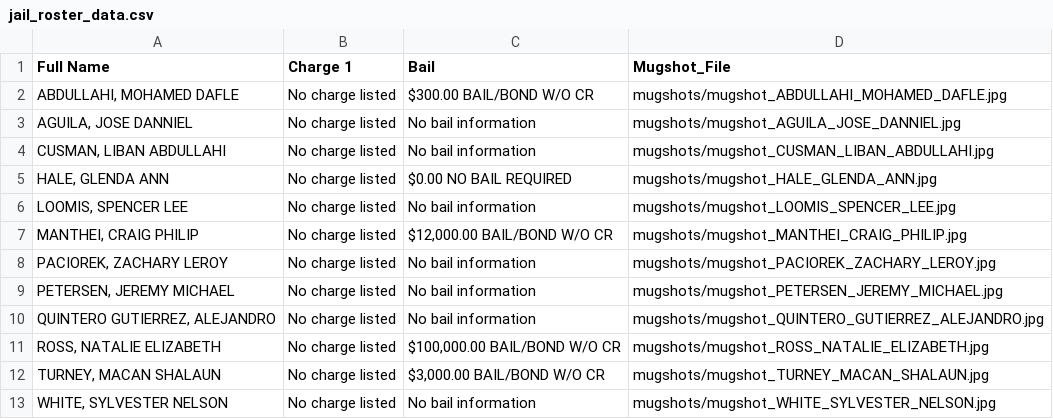
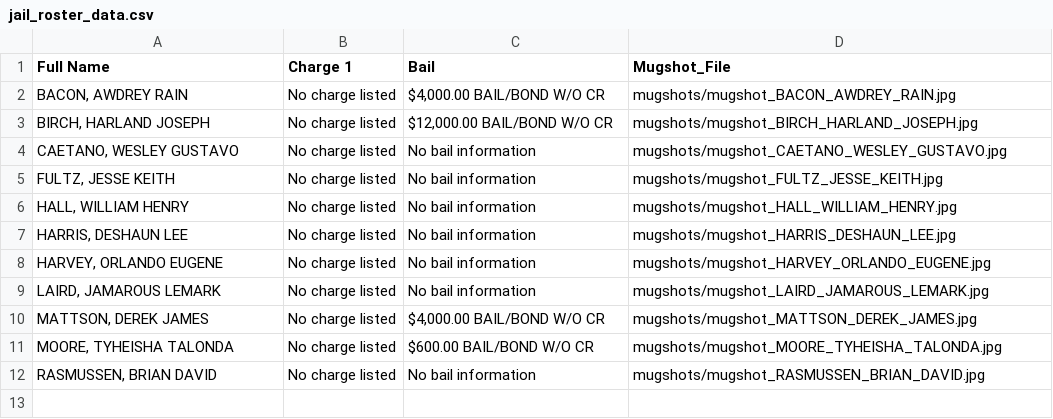
Before and after one commit to ryanjhermes/minneapolismugshots, a CSV file: jail_roster_data.csv, drawn as a sheet.

```diff
--- a/jail_roster_data.csv
+++ b/jail_roster_data.csv
@@ -1,13 +1,12 @@
 Full Name,Charge 1,Bail,Mugshot_File
-"ABDULLAHI, MOHAMED DAFLE",No charge listed,$300.00 BAIL/BOND W/O CR,mugshots/mugshot_ABDULLAHI_MOHAMED_DAFLE.jpg
-"AGUILA, JOSE DANNIEL",No charge listed,No bail information,mugshots/mugshot_AGUILA_JOSE_DANNIEL.jpg
-"CUSMAN, LIBAN ABDULLAHI",No charge listed,No bail information,mugshots/mugshot_CUSMAN_LIBAN_ABDULLAHI.jpg
-"HALE, GLENDA ANN",No charge listed,$0.00 NO BAIL REQUIRED,mugshots/mugshot_HALE_GLENDA_ANN.jpg
-"LOOMIS, SPENCER LEE",No charge listed,No bail information,mugshots/mugshot_LOOMIS_SPENCER_LEE.jpg
-"MANTHEI, CRAIG PHILIP",No charge listed,"$12,000.00 BAIL/BOND W/O CR",mugshots/mugshot_MANTHEI_CRAIG_PHILIP.jpg
-"PACIOREK, ZACHARY LEROY",No charge listed,No bail information,mugshots/mugshot_PACIOREK_ZACHARY_LEROY.jpg
-"PETERSEN, JEREMY MICHAEL",No charge listed,No bail information,mugshots/mugshot_PETERSEN_JEREMY_MICHAEL.jpg
-"QUINTERO GUTIERREZ, ALEJANDRO",No charge listed,No bail information,mugshots/mugshot_QUINTERO_GUTIERREZ_ALEJANDRO.jpg
-"ROSS, NATALIE ELIZABETH",No charge listed,"$100,000.00 BAIL/BOND W/O CR",mugshots/mugshot_ROSS_NATALIE_ELIZABETH.jpg
-"TURNEY, MACAN SHALAUN",No charge listed,"$3,000.00 BAIL/BOND W/O CR",mugshots/mugshot_TURNEY_MACAN_SHALAUN.jpg
-"WHITE, SYLVESTER NELSON",No charge listed,No bail information,mugshots/mugshot_WHITE_SYLVESTER_NELSON.jpg
+"BACON, AWDREY RAIN",No charge listed,"$4,000.00 BAIL/BOND W/O CR",mugshots/mugshot_BACON_AWDREY_RAIN.jpg
+"BIRCH, HARLAND JOSEPH",No charge listed,"$12,000.00 BAIL/BOND W/O CR",mugshots/mugshot_BIRCH_HARLAND_JOSEPH.jpg
+"CAETANO, WESLEY GUSTAVO",No charge listed,No bail information,mugshots/mugshot_CAETANO_WESLEY_GUSTAVO.jpg
+"FULTZ, JESSE KEITH",No charge listed,No bail information,mugshots/mugshot_FULTZ_JESSE_KEITH.jpg
+"HALL, WILLIAM HENRY",No charge listed,No bail information,mugshots/mugshot_HALL_WILLIAM_HENRY.jpg
+"HARRIS, DESHAUN LEE",No charge listed,No bail information,mugshots/mugshot_HARRIS_DESHAUN_LEE.jpg
+"HARVEY, ORLANDO EUGENE",No charge listed,No bail information,mugshots/mugshot_HARVEY_ORLANDO_EUGENE.jpg
+"LAIRD, JAMAROUS LEMARK",No charge listed,No bail information,mugshots/mugshot_LAIRD_JAMAROUS_LEMARK.jpg
+"MATTSON, DEREK JAMES",No charge listed,"$4,000.00 BAIL/BOND W/O CR",mugshots/mugshot_MATTSON_DEREK_JAMES.jpg
+"MOORE, TYHEISHA TALONDA",No charge listed,$600.00 BAIL/BOND W/O CR,mugshots/mugshot_MOORE_TYHEISHA_TALONDA.jpg
+"RASMUSSEN, BRIAN DAVID",No charge listed,No bail information,mugshots/mugshot_RASMUSSEN_BRIAN_DAVID.jpg
```
Also changed, not shown: 12 other files.
